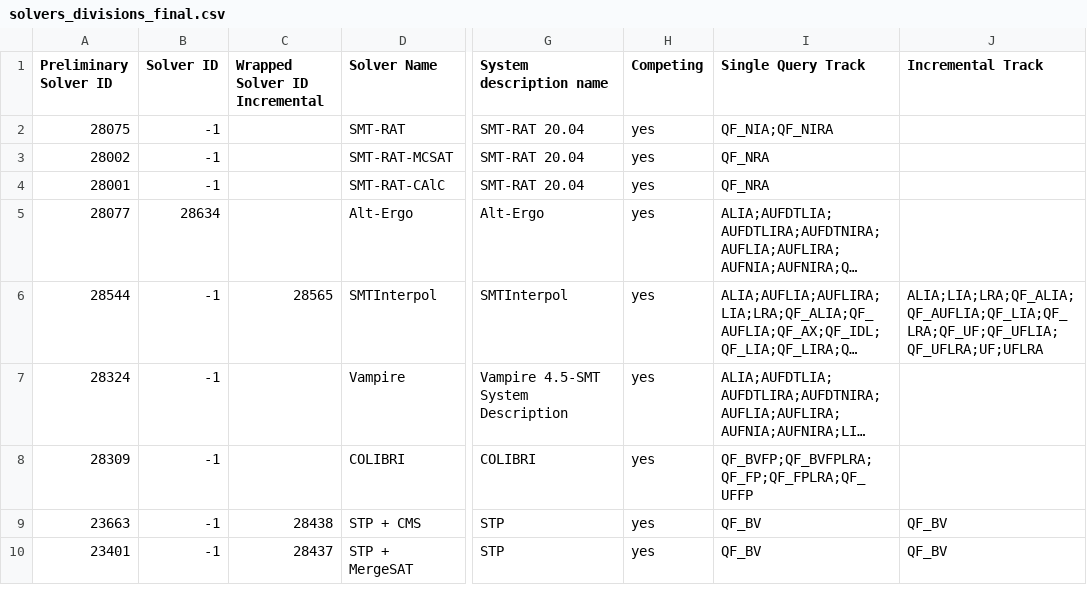
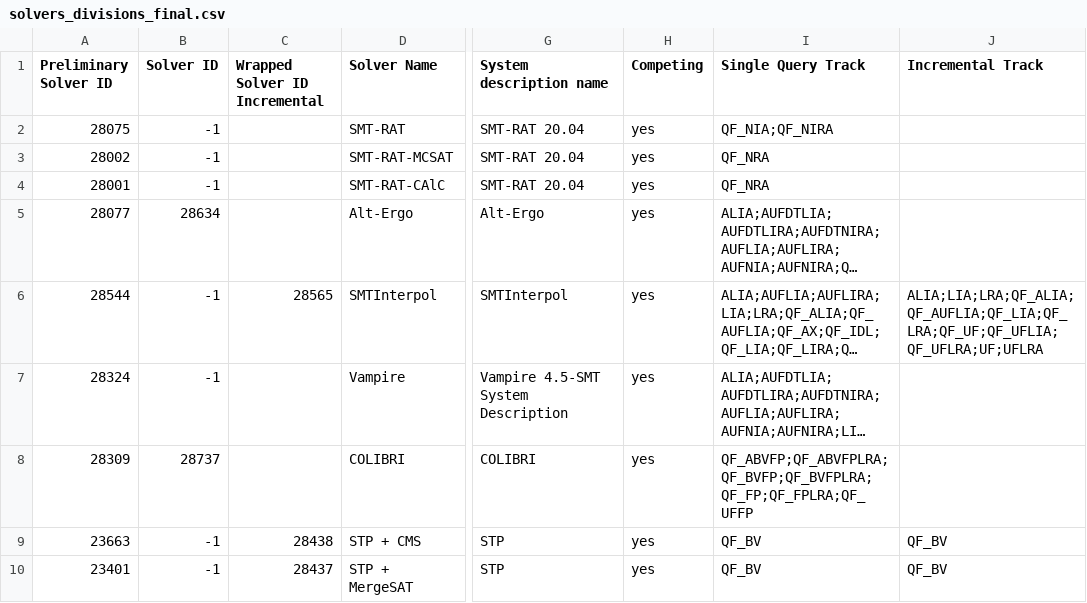
Before and after one commit to SMT-COMP/smt-comp, a CSV file: 2020/registration/solvers_divisions_final.csv, drawn as a sheet; only a part is shown, gaps mark what is left out; long unchanged cells end in …; the diff names each change by its address in the sheet, - before the commit and + after, or states it on an @@ line.

Commit message:
updating COLIBRI's final ID and SQ logics

```diff
--- a/2020/registration/solvers_divisions_final.csv
+++ b/2020/registration/solvers_divisions_final.csv
-B8 (Solver ID): -1
+B8 (Solver ID): 28737
-I8 (Single Query Track): QF_BVFP;QF_BVFPLRA;QF_FP;QF_FPLRA;QF_UFFP
+I8 (Single Query Track): QF_ABVFP;QF_ABVFPLRA;QF_BVFP;QF_BVFPLRA;QF_FP;QF_FPLRA;QF_UFFP
```
